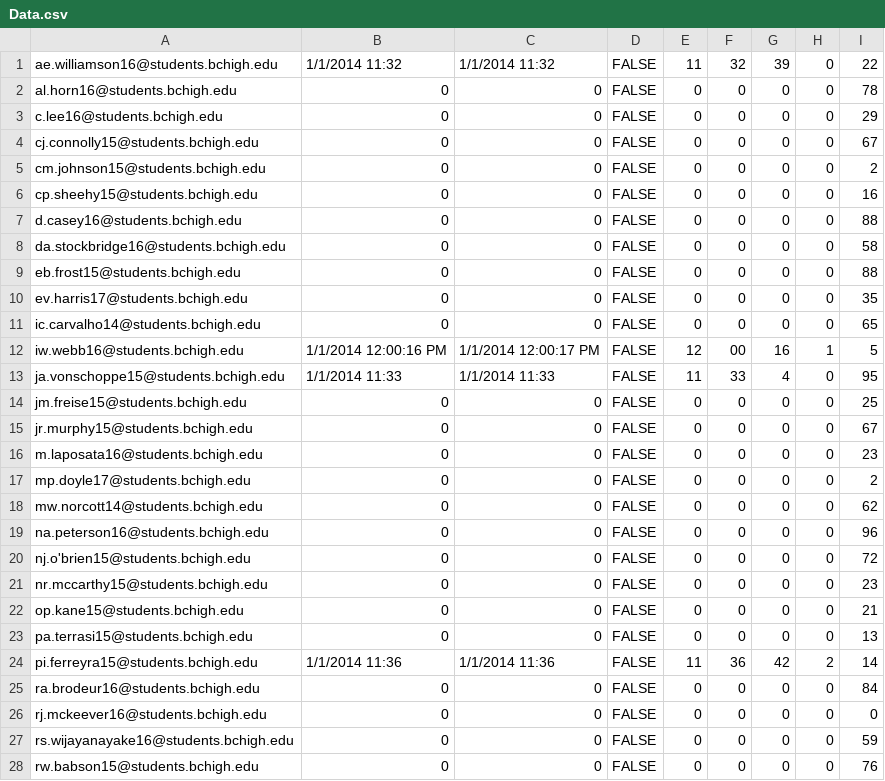
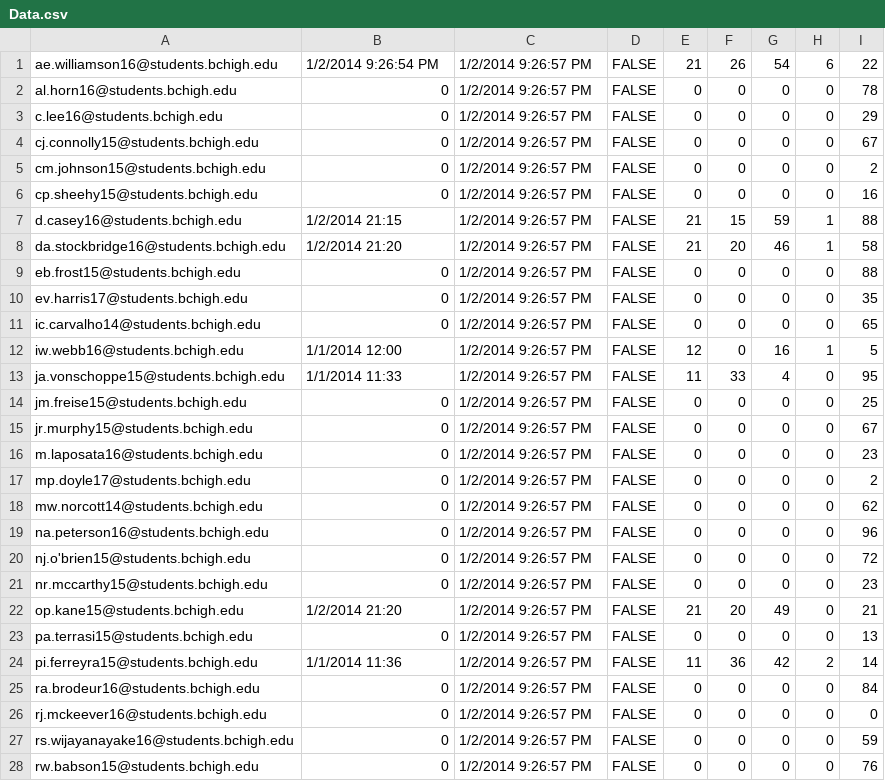
Before and after one commit to prifken/robotics3958, a CSV file: Data/Data.csv, drawn as a sheet; only a part is shown; the diff covers the shown part only.

```diff
--- a/Data/Data.csv
+++ b/Data/Data.csv
@@ -1,28 +1,28 @@
-ae.williamson16@students.bchigh.edu,1/1/2014 11:32,1/1/2014 11:32,FALSE,11,32,39,0,22
-al.horn16@students.bchigh.edu,0,0,FALSE,0,0,0,0,78
-c.lee16@students.bchigh.edu,0,0,FALSE,0,0,0,0,29
-cj.connolly15@students.bchigh.edu,0,0,FALSE,0,0,0,0,67
-cm.johnson15@students.bchigh.edu,0,0,FALSE,0,0,0,0,2
-cp.sheehy15@students.bchigh.edu,0,0,FALSE,0,0,0,0,16
-d.casey16@students.bchigh.edu,0,0,FALSE,0,0,0,0,88
-da.stockbridge16@students.bchigh.edu,0,0,FALSE,0,0,0,0,58
-eb.frost15@students.bchigh.edu,0,0,FALSE,0,0,0,0,88
-ev.harris17@students.bchigh.edu,0,0,FALSE,0,0,0,0,35
-ic.carvalho14@students.bchigh.edu,0,0,FALSE,0,0,0,0,65
-iw.webb16@students.bchigh.edu,1/1/2014 12:00:16 PM,1/1/2014 12:00:17 PM,FALSE,12,00,16,1,5
-ja.vonschoppe15@students.bchigh.edu,1/1/2014 11:33,1/1/2014 11:33,FALSE,11,33,4,0,95
-jm.freise15@students.bchigh.edu,0,0,FALSE,0,0,0,0,25
-jr.murphy15@students.bchigh.edu,0,0,FALSE,0,0,0,0,67
-m.laposata16@students.bchigh.edu,0,0,FALSE,0,0,0,0,23
-mp.doyle17@students.bchigh.edu,0,0,FALSE,0,0,0,0,2
-mw.norcott14@students.bchigh.edu,0,0,FALSE,0,0,0,0,62
-na.peterson16@students.bchigh.edu,0,0,FALSE,0,0,0,0,96
-nj.o'brien15@students.bchigh.edu,0,0,FALSE,0,0,0,0,72
-nr.mccarthy15@students.bchigh.edu,0,0,FALSE,0,0,0,0,23
-op.kane15@students.bchigh.edu,0,0,FALSE,0,0,0,0,21
-pa.terrasi15@students.bchigh.edu,0,0,FALSE,0,0,0,0,13
-pi.ferreyra15@students.bchigh.edu,1/1/2014 11:36,1/1/2014 11:36,FALSE,11,36,42,2,14
-ra.brodeur16@students.bchigh.edu,0,0,FALSE,0,0,0,0,84
-rj.mckeever16@students.bchigh.edu,0,0,FALSE,0,0,0,0,0
-rs.wijayanayake16@students.bchigh.edu,0,0,FALSE,0,0,0,0,59
-rw.babson15@students.bchigh.edu,0,0,FALSE,0,0,0,0,76
+ae.williamson16@students.bchigh.edu,1/2/2014 9:26:54 PM,1/2/2014 9:26:57 PM,FALSE,21,26,54,6,22
+al.horn16@students.bchigh.edu,0,1/2/2014 9:26:57 PM,FALSE,0,0,0,0,78
+c.lee16@students.bchigh.edu,0,1/2/2014 9:26:57 PM,FALSE,0,0,0,0,29
+cj.connolly15@students.bchigh.edu,0,1/2/2014 9:26:57 PM,FALSE,0,0,0,0,67
+cm.johnson15@students.bchigh.edu,0,1/2/2014 9:26:57 PM,FALSE,0,0,0,0,2
+cp.sheehy15@students.bchigh.edu,0,1/2/2014 9:26:57 PM,FALSE,0,0,0,0,16
+d.casey16@students.bchigh.edu,1/2/2014 21:15,1/2/2014 9:26:57 PM,FALSE,21,15,59,1,88
+da.stockbridge16@students.bchigh.edu,1/2/2014 21:20,1/2/2014 9:26:57 PM,FALSE,21,20,46,1,58
+eb.frost15@students.bchigh.edu,0,1/2/2014 9:26:57 PM,FALSE,0,0,0,0,88
+ev.harris17@students.bchigh.edu,0,1/2/2014 9:26:57 PM,FALSE,0,0,0,0,35
+ic.carvalho14@students.bchigh.edu,0,1/2/2014 9:26:57 PM,FALSE,0,0,0,0,65
+iw.webb16@students.bchigh.edu,1/1/2014 12:00,1/2/2014 9:26:57 PM,FALSE,12,0,16,1,5
+ja.vonschoppe15@students.bchigh.edu,1/1/2014 11:33,1/2/2014 9:26:57 PM,FALSE,11,33,4,0,95
+jm.freise15@students.bchigh.edu,0,1/2/2014 9:26:57 PM,FALSE,0,0,0,0,25
+jr.murphy15@students.bchigh.edu,0,1/2/2014 9:26:57 PM,FALSE,0,0,0,0,67
+m.laposata16@students.bchigh.edu,0,1/2/2014 9:26:57 PM,FALSE,0,0,0,0,23
+mp.doyle17@students.bchigh.edu,0,1/2/2014 9:26:57 PM,FALSE,0,0,0,0,2
+mw.norcott14@students.bchigh.edu,0,1/2/2014 9:26:57 PM,FALSE,0,0,0,0,62
+na.peterson16@students.bchigh.edu,0,1/2/2014 9:26:57 PM,FALSE,0,0,0,0,96
+nj.o'brien15@students.bchigh.edu,0,1/2/2014 9:26:57 PM,FALSE,0,0,0,0,72
+nr.mccarthy15@students.bchigh.edu,0,1/2/2014 9:26:57 PM,FALSE,0,0,0,0,23
+op.kane15@students.bchigh.edu,1/2/2014 21:20,1/2/2014 9:26:57 PM,FALSE,21,20,49,0,21
+pa.terrasi15@students.bchigh.edu,0,1/2/2014 9:26:57 PM,FALSE,0,0,0,0,13
+pi.ferreyra15@students.bchigh.edu,1/1/2014 11:36,1/2/2014 9:26:57 PM,FALSE,11,36,42,2,14
+ra.brodeur16@students.bchigh.edu,0,1/2/2014 9:26:57 PM,FALSE,0,0,0,0,84
+rj.mckeever16@students.bchigh.edu,0,1/2/2014 9:26:57 PM,FALSE,0,0,0,0,0
+rs.wijayanayake16@students.bchigh.edu,0,1/2/2014 9:26:57 PM,FALSE,0,0,0,0,59
+rw.babson15@students.bchigh.edu,0,1/2/2014 9:26:57 PM,FALSE,0,0,0,0,76
```
Also changed, not shown: 4 edited cells elsewhere in this file, 10 other files.
